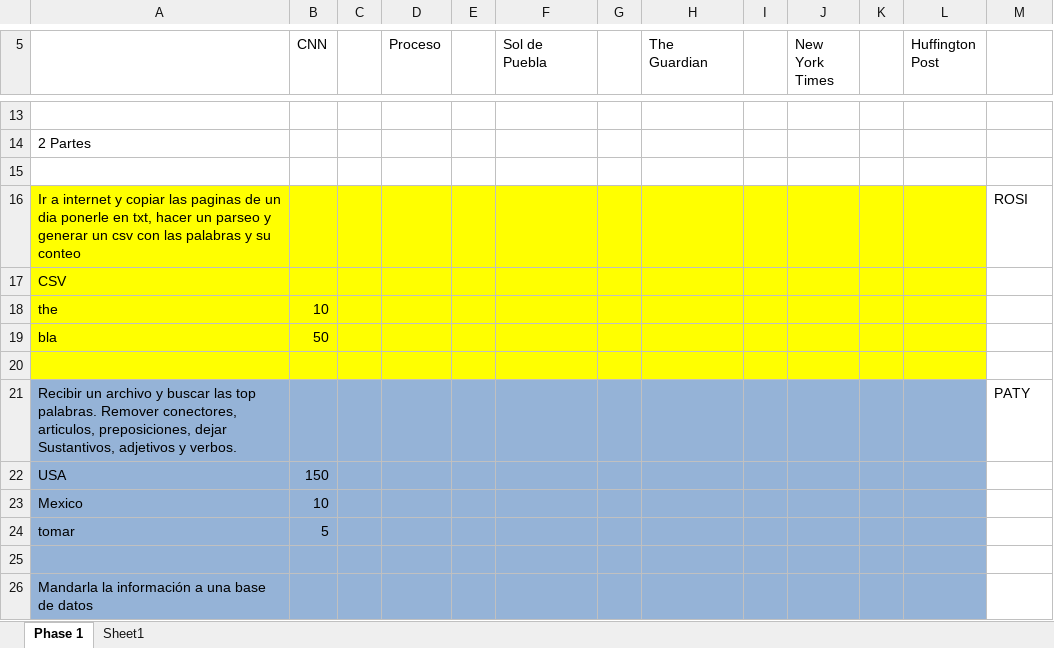
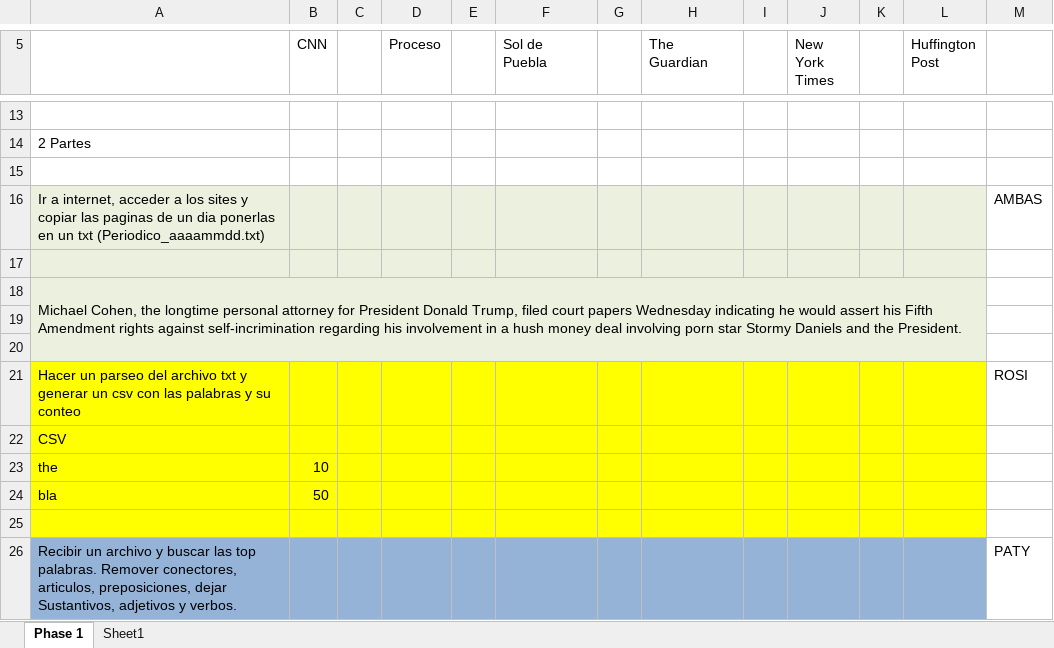
Before and after one commit to patyalcubo/TrendsAnalyzer, an Excel workbook: src/Documentation.xlsx, sheet Phase 1, drawn as a sheet; only a part is shown, gaps mark what is left out; the shorter side is filled out with more unchanged rows; values as stored, in another font and other column widths than the file's, no borders; addresses are those after the commit; the diff names each change by its address in the sheet, - before the commit and + after, or states it on an @@ line.

Commit message:
Updating Documentation
Removing unnecessary code

```diff
--- a/src/Documentation.xlsx (sheet Phase 1)
+++ b/src/Documentation.xlsx (sheet Phase 1)
+row 16: Ir a internet, acceder a los sites y copiar las paginas de un dia ponerlas en un txt (Periodico_aaaammdd.txt) |  |  |  |  |  |  |  |  |  |  |  | AMBAS
+row 17: (empty)
+row 18: Michael Cohen, the longtime personal attorney for President Donald Trump, filed court papers Wednesday indicating he would assert his Fifth Amendment rights against self-incrimination regarding his involvement in a hush money deal involving porn star Stormy Daniels and the President.
+row 19: (empty)
+row 20: (empty)
-A21: Ir a internet y copiar las paginas de un dia ponerle en txt, hacer un parseo y generar…
+A21: Hacer un parseo del archivo txt y generar…
```
Also changed, not shown: 1 other file.
